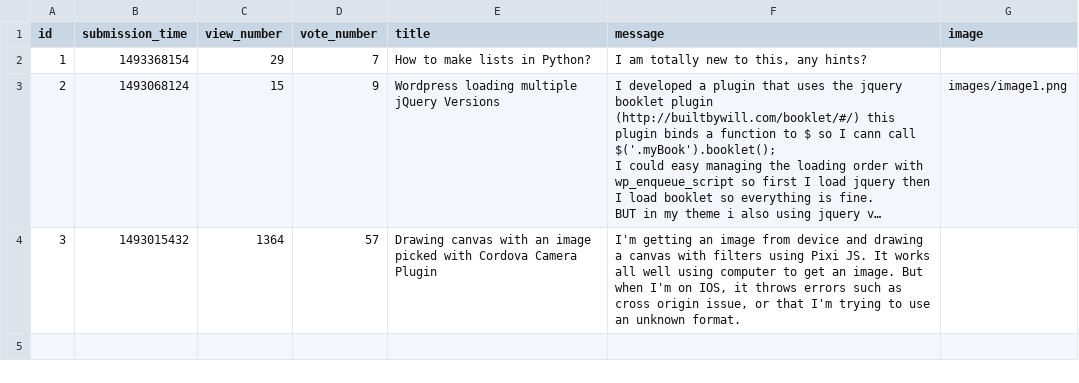
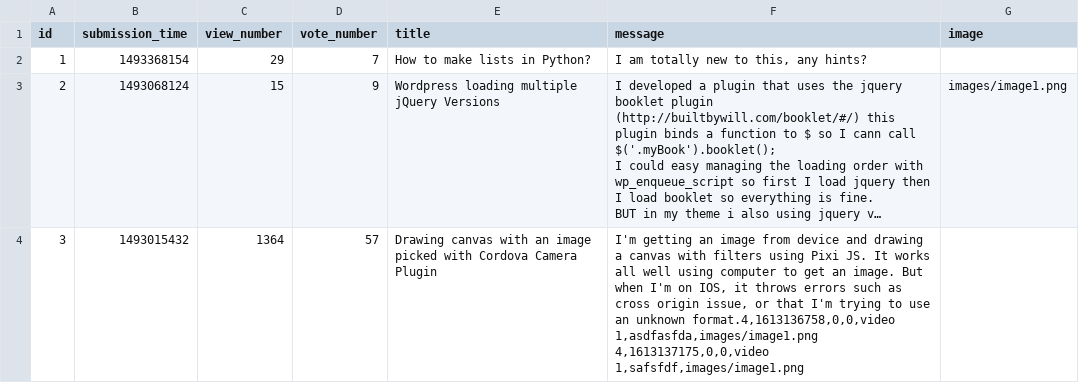
Before and after one commit to ddeer1109/AskMate-python-flask, a CSV file: sample_data/question.csv, drawn as a sheet; long unchanged cells end in …; ↵ is a line break in a cell; the diff names each change by its address in the sheet, - before the commit and + after, or states it on an @@ line.

```diff
--- a/sample_data/question.csv
+++ b/sample_data/question.csv
-F4 (message): …an unknown format.
+F4 (message): …an unknown format.4,1613136758,0,0,video 1,asdfasfda,images/image1.png ↵ 4,1613137175,0,0,video 1,safsfdf,images/image1.png
```
Also changed, not shown: sample_data/answer.csv, 3 other files.
